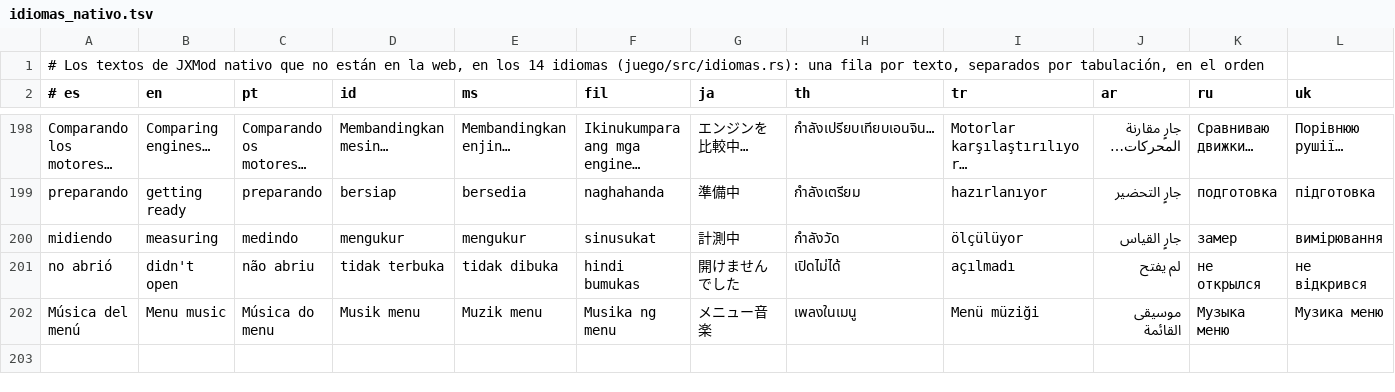
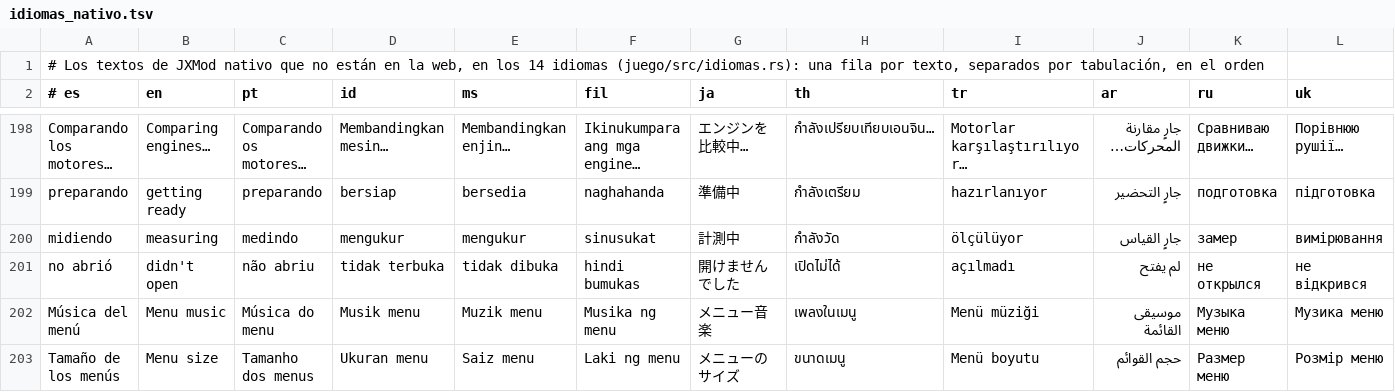
Before and after one commit to Juniorspro/Ports, a TSV file: porteos/jxmod/motor/juego/src/idiomas_nativo.tsv, drawn as a sheet; only a part is shown, gaps mark what is left out; rows hold the shown columns only; the diff names each change by its address in the sheet, - before the commit and + after, or states it on an @@ line.

```diff
--- a/porteos/jxmod/motor/juego/src/idiomas_nativo.tsv
+++ b/porteos/jxmod/motor/juego/src/idiomas_nativo.tsv
+row 203: Tamaño de los menús | Menu size | Tamanho dos menus | Ukuran menu | Saiz menu | Laki ng menu | メニューのサイズ | ขนาดเมนู | Menü boyutu | حجم القوائم | Размер меню | Розмір меню
```
Also changed, not shown: 3 other files.
